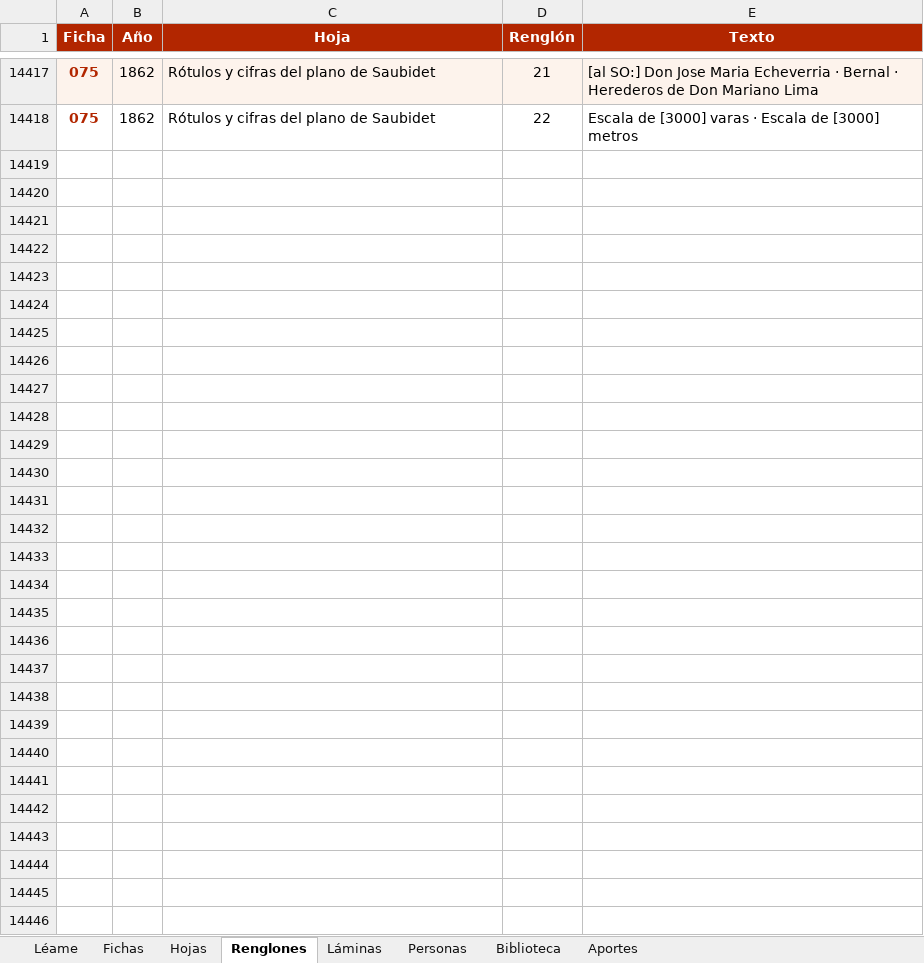
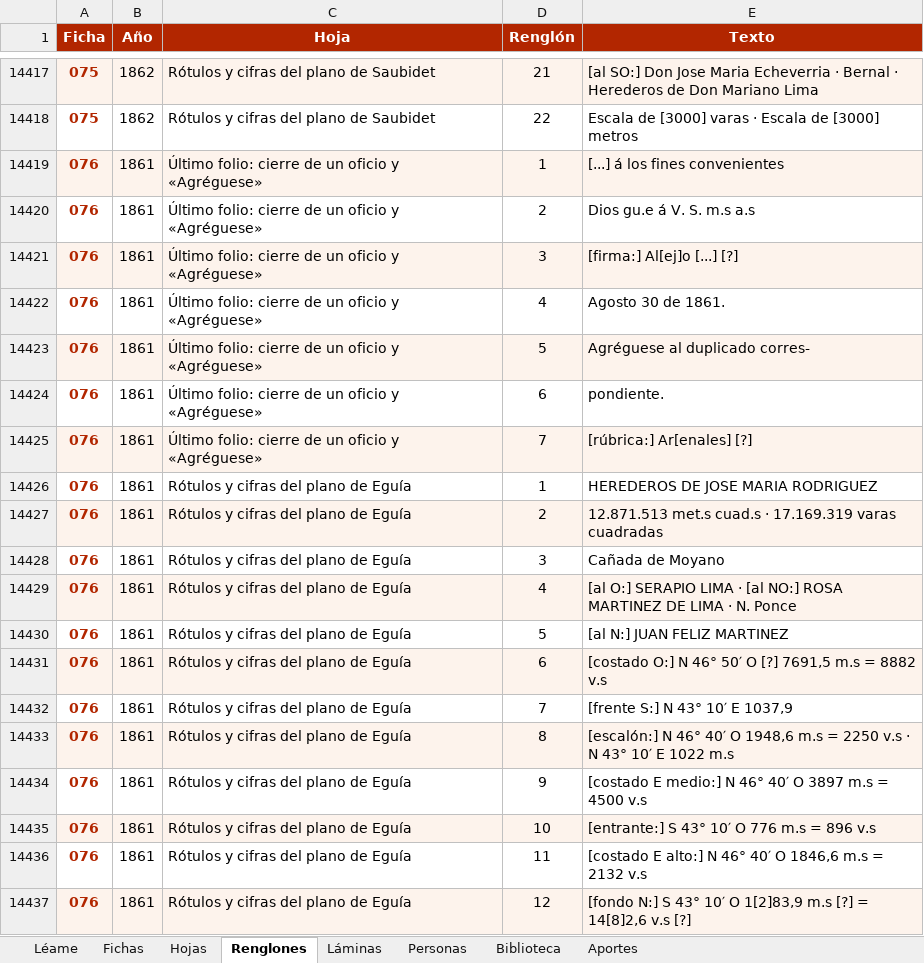
Before and after one commit to surtecto/atlas-mensuras-giles, an Excel workbook: descargas/atlas_giles_datos.xlsx, sheet Renglones, drawn as a sheet; only a part is shown, gaps mark what is left out; values as stored, in another font and other column widths than the file's, no borders; the diff covers the shown part only; the diff names each change by its address in the sheet, - before the commit and + after, or states it on an @@ line.

```diff
--- a/descargas/atlas_giles_datos.xlsx (sheet Renglones)
+++ b/descargas/atlas_giles_datos.xlsx (sheet Renglones)
+row 14419: 076 | 1861 | Último folio: cierre de un oficio y «Agréguese» | 1 | [...] á los fines convenientes
+row 14420: 076 | 1861 | Último folio: cierre de un oficio y «Agréguese» | 2 | Dios gu.e á V. S. m.s a.s
+row 14421: 076 | 1861 | Último folio: cierre de un oficio y «Agréguese» | 3 | [firma:] Al[ej]o [...] [?]
+row 14422: 076 | 1861 | Último folio: cierre de un oficio y «Agréguese» | 4 | Agosto 30 de 1861.
+row 14423: 076 | 1861 | Último folio: cierre de un oficio y «Agréguese» | 5 | Agréguese al duplicado corres-
+row 14424: 076 | 1861 | Último folio: cierre de un oficio y «Agréguese» | 6 | pondiente.
+row 14425: 076 | 1861 | Último folio: cierre de un oficio y «Agréguese» | 7 | [rúbrica:] Ar[enales] [?]
+row 14426: 076 | 1861 | Rótulos y cifras del plano de Eguía | 1 | HEREDEROS DE JOSE MARIA RODRIGUEZ
+row 14427: 076 | 1861 | Rótulos y cifras del plano de Eguía | 2 | 12.871.513 met.s cuad.s · 17.169.319 varas cuadradas
+row 14428: 076 | 1861 | Rótulos y cifras del plano de Eguía | 3 | Cañada de Moyano
+row 14429: 076 | 1861 | Rótulos y cifras del plano de Eguía | 4 | [al O:] SERAPIO LIMA · [al NO:] ROSA MARTINEZ DE LIMA · N. Ponce
+row 14430: 076 | 1861 | Rótulos y cifras del plano de Eguía | 5 | [al N:] JUAN FELIZ MARTINEZ
+row 14431: 076 | 1861 | Rótulos y cifras del plano de Eguía | 6 | [costado O:] N 46° 50′ O [?] 7691,5 m.s = 8882 v.s
+row 14432: 076 | 1861 | Rótulos y cifras del plano de Eguía | 7 | [frente S:] N 43° 10′ E 1037,9
+row 14433: 076 | 1861 | Rótulos y cifras del plano de Eguía | 8 | [escalón:] N 46° 40′ O 1948,6 m.s = 2250 v.s · N 43° 10′ E 1022 m.s
+row 14434: 076 | 1861 | Rótulos y cifras del plano de Eguía | 9 | [costado E medio:] N 46° 40′ O 3897 m.s = 4500 v.s
+row 14435: 076 | 1861 | Rótulos y cifras del plano de Eguía | 10 | [entrante:] S 43° 10′ O 776 m.s = 896 v.s
+row 14436: 076 | 1861 | Rótulos y cifras del plano de Eguía | 11 | [costado E alto:] N 46° 40′ O 1846,6 m.s = 2132 v.s
+row 14437: 076 | 1861 | Rótulos y cifras del plano de Eguía | 12 | [fondo N:] S 43° 10′ O 1[2]83,9 m.s [?] = 14[8]2,6 v.s [?]
```
Also changed, not shown: 76 added rows elsewhere in this sheet, sheet Personas, sheet Fichas, sheet Láminas, sheet Hojas, sheet Léame, 32 other files.
